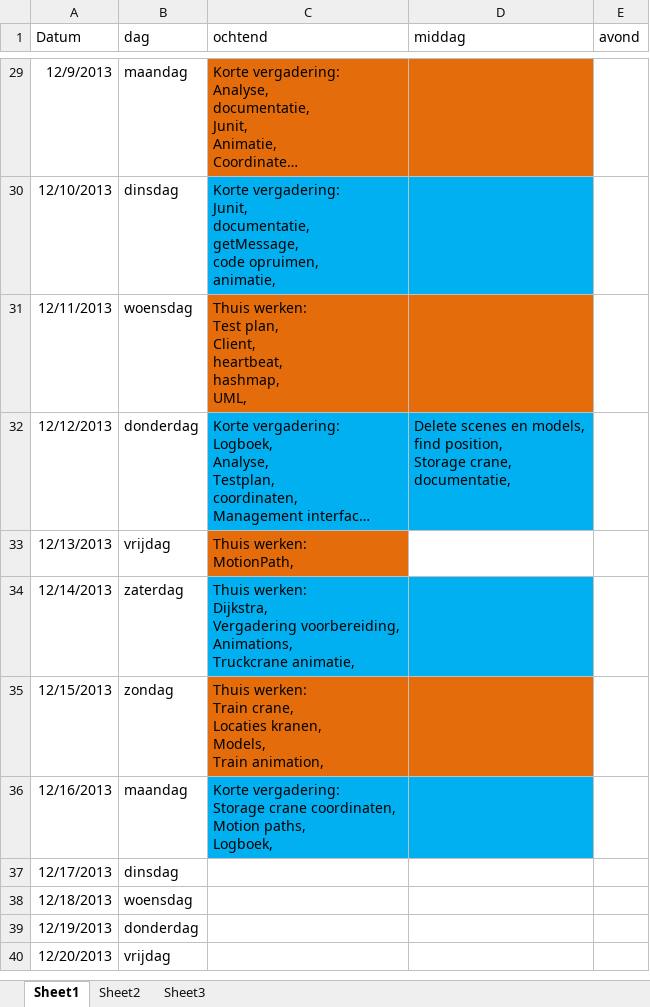
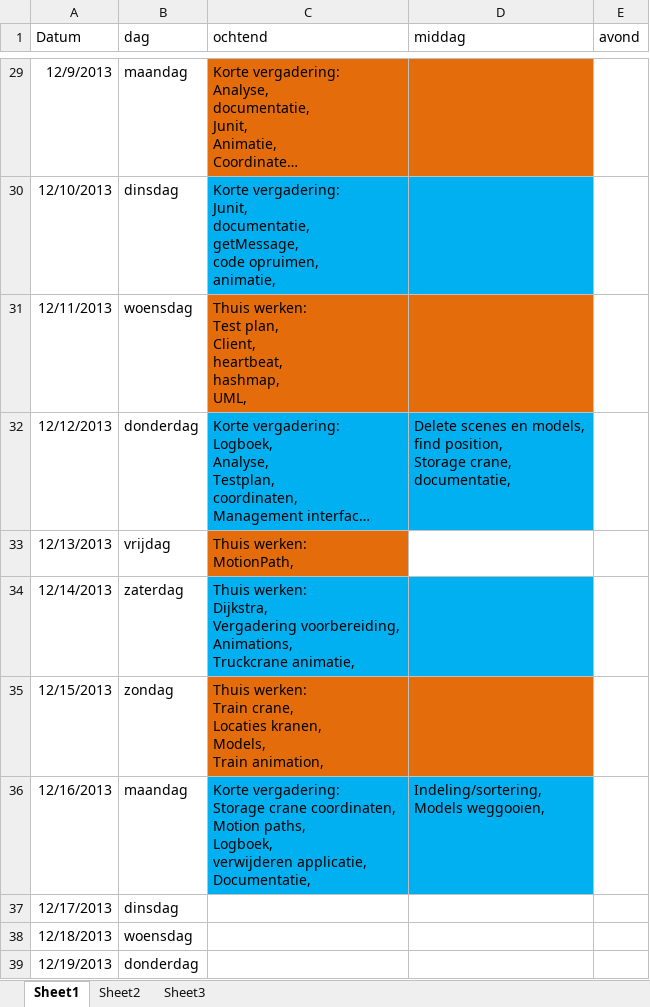
Before and after one commit to GRAAFYME/ContainingJ2P2P, an Excel workbook: Documentatie/Logboeken/logboek containing.xlsx, sheet Sheet1, drawn as a sheet; only a part is shown, gaps mark what is left out; the shorter side is filled out with more unchanged rows; long unchanged cells end in …; values as stored, in another font and other column widths than the file's, no borders; ↵ is a line break in a cell; the diff names each change by its address in the sheet, - before the commit and + after, or states it on an @@ line.

Commit message:
Documentatie: Logboek

```diff
--- a/Documentatie/Logboeken/logboek containing.xlsx (sheet Sheet1)
+++ b/Documentatie/Logboeken/logboek containing.xlsx (sheet Sheet1)
-C36 (ochtend): …paths, ↵ Logboek,
+C36 (ochtend): …paths, ↵ Logboek, ↵ verwijderen applicatie, ↵ Documentatie,
-D36 (middag): (empty)
+D36 (middag): Indeling/sortering, ↵ Models weggooien,
```
